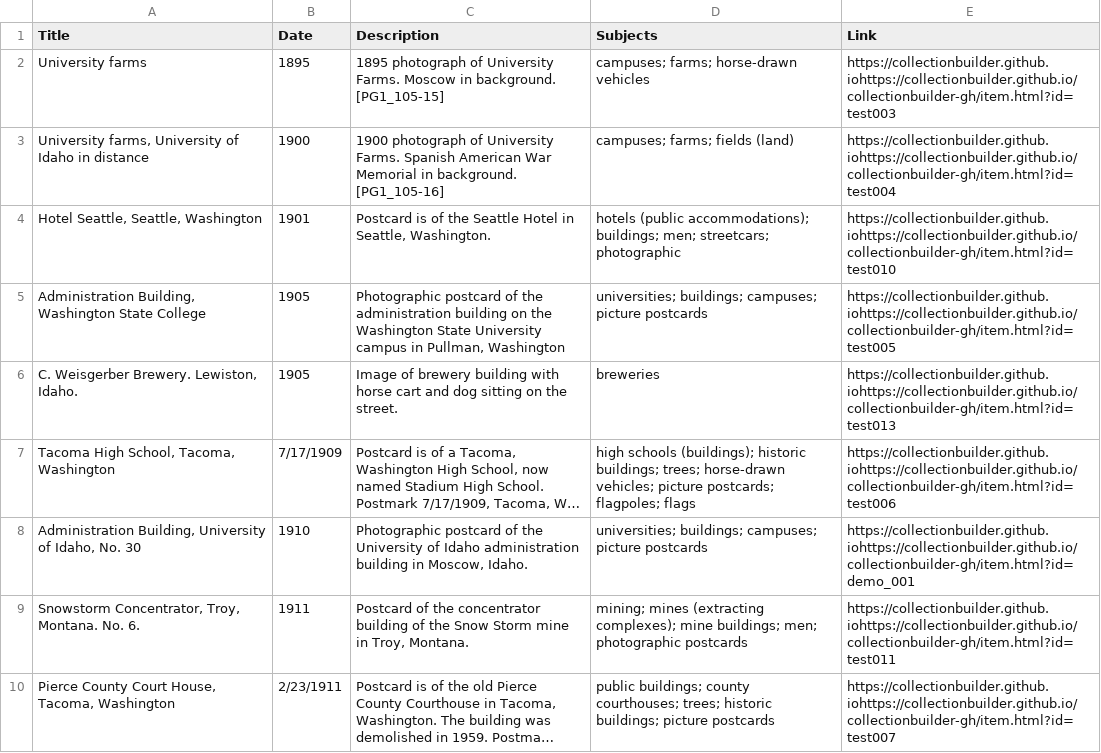
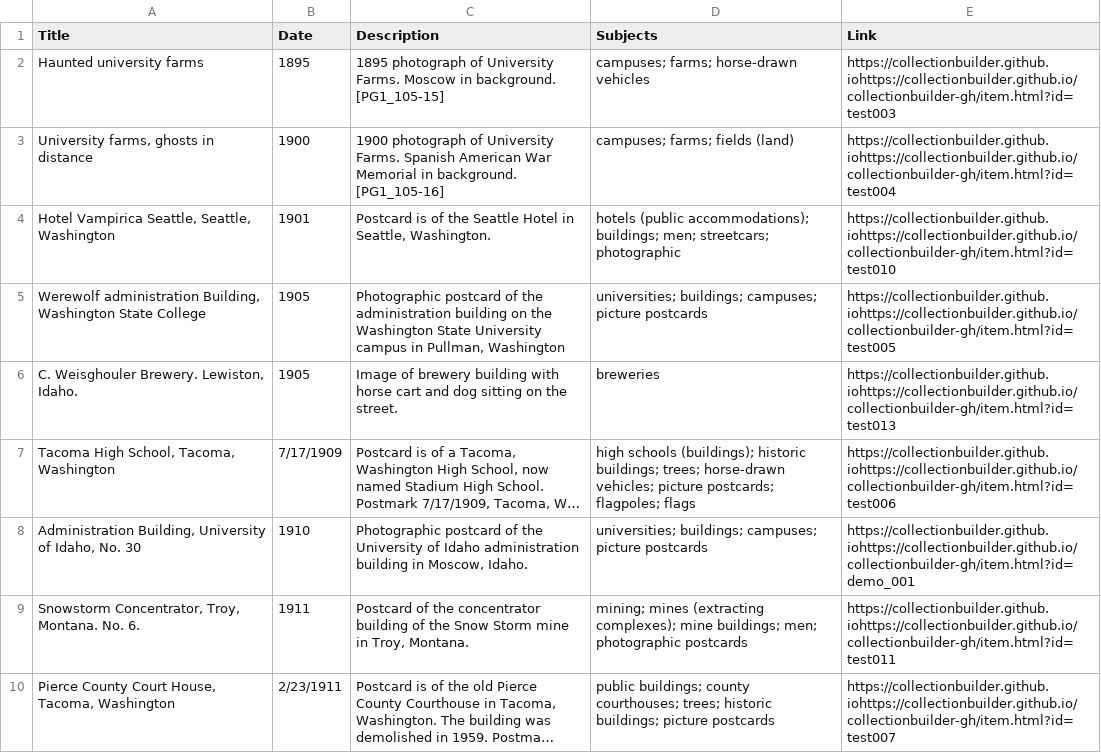
Before and after one commit to chrisdaaz/branching, a CSV file: metadata.csv, drawn as a sheet; only a part is shown; long unchanged cells end in …; the diff names each change by its address in the sheet, - before the commit and + after, or states it on an @@ line.

Commit message:
edits to titles

```diff
--- a/metadata.csv
+++ b/metadata.csv
-A2 (Title): University farms
+A2 (Title): Haunted university farms
-A3 (Title): University farms, University of Idaho in distance
+A3 (Title): University farms, ghosts in distance
-A4 (Title): Hotel Seattle, Seattle, Washington
+A4 (Title): Hotel Vampirica Seattle, Seattle, Washington
-A5 (Title): Administration Building, Washington…
+A5 (Title): Werewolf administration Building, Washington…
-A6 (Title): C. Weisgerber Brewery. Lewiston, Idaho.
+A6 (Title): C. Weisghouler Brewery. Lewiston, Idaho.
```
